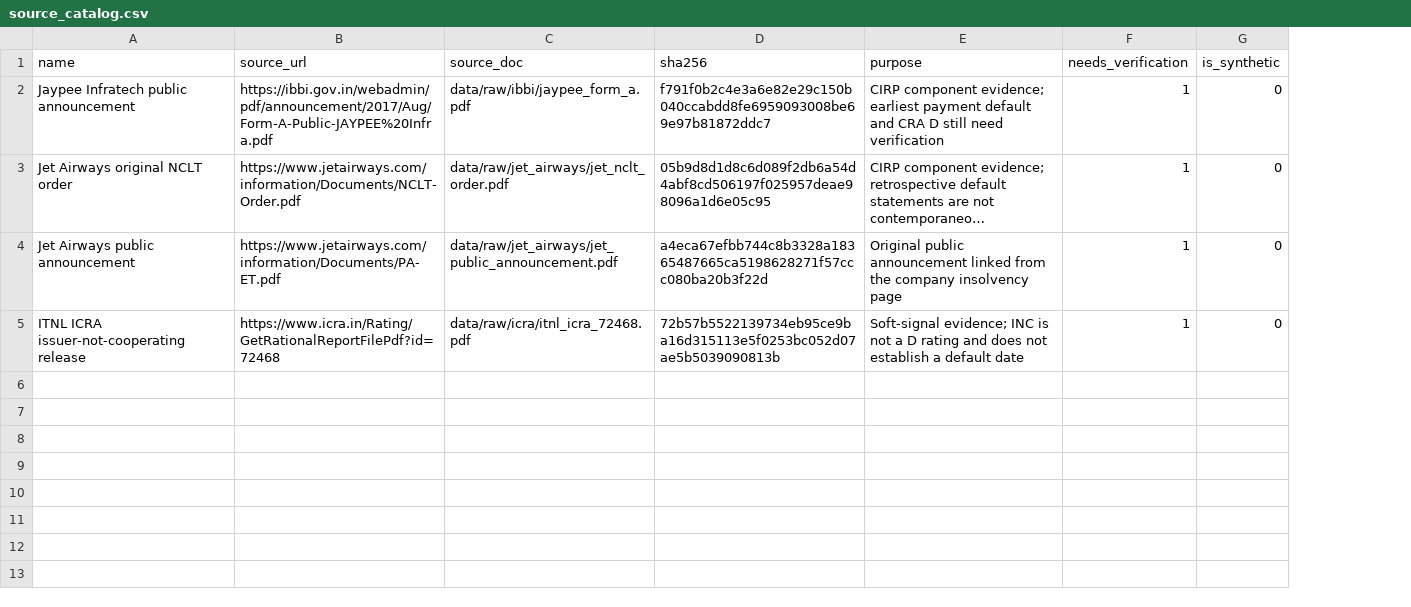
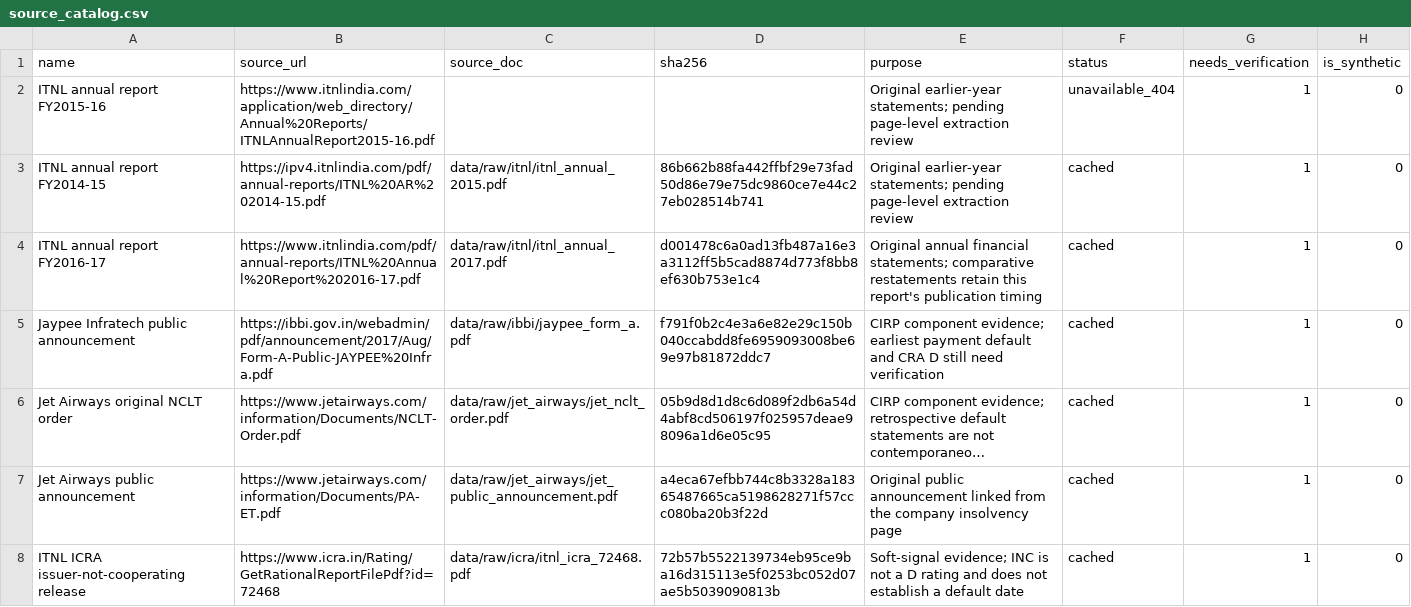
Before and after one commit to adarshkr7/will-think-later-zeckathon, a CSV file: outputs/source_catalog.csv, drawn as a sheet; long unchanged cells end in …; addresses are those after the commit; the diff names each change by its address in the sheet, - before the commit and + after, or states it on an @@ line.

Commit message:
phase 2: add sourced financial extraction and panel ingestion safeguards

```diff
--- a/outputs/source_catalog.csv
+++ b/outputs/source_catalog.csv
+column F (status), rows 5-8: all cached
+row 2: ITNL annual report FY2015-16 | https://www.itnlindia.com/application/web_directory/Annual%20Reports/ITNLAnnualReport2015-16.pdf |  |  | Original earlier-year statements; pending page-level extraction review | unavailable_404 | 1 | 0
+row 3: ITNL annual report FY2014-15 | https://ipv4.itnlindia.com/pdf/annual-reports/ITNL%20AR%202014-15.pdf | data/raw/itnl/itnl_annual_2015.pdf | 86b662b88fa442ffbf29e73fad50d86e79e75dc9860ce7e44c27eb028514b741 | Original earlier-year statements; pending page-level extraction review | cached | 1 | 0
+row 4: ITNL annual report FY2016-17 | https://www.itnlindia.com/pdf/annual-reports/ITNL%20Annual%20Report%202016-17.pdf | data/raw/itnl/itnl_annual_2017.pdf | d001478c6a0ad13fb487a16e3a3112ff5b5cad8874d773f8bb8ef630b753e1c4 | Original annual financial statements; comparative restatements retain this report's publication timing | cached | 1 | 0
```
Also changed, not shown: outputs/collection_status.csv, outputs/manual_validation.csv, 54 other files.
